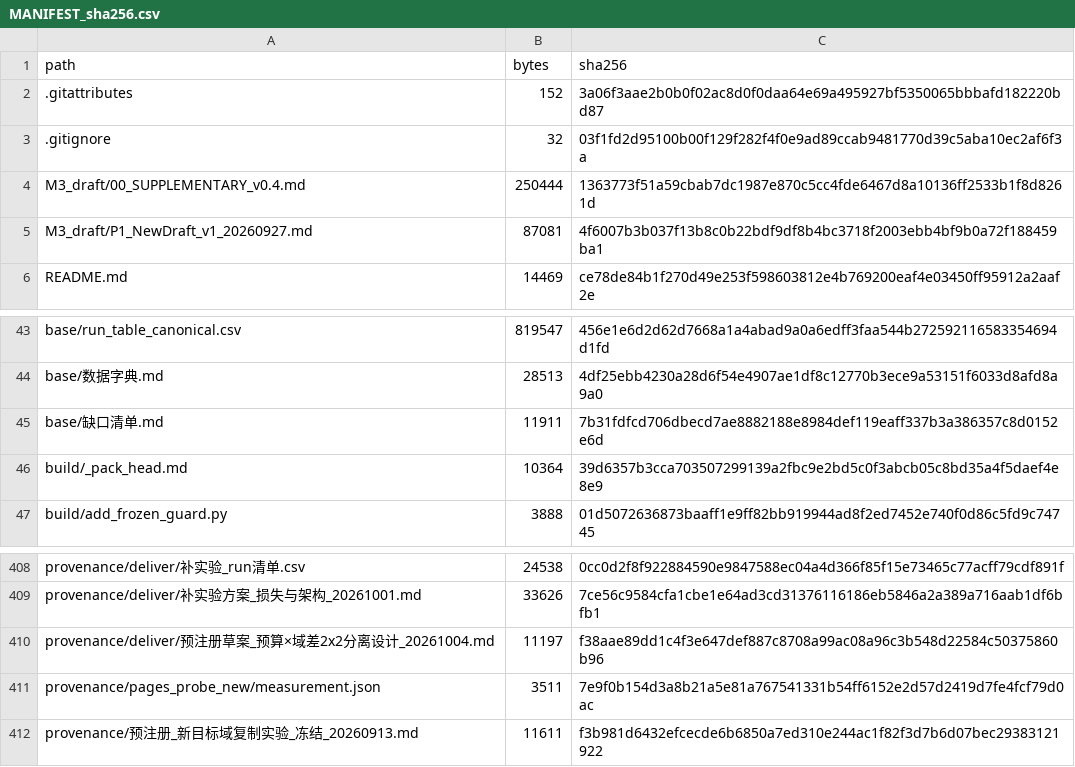
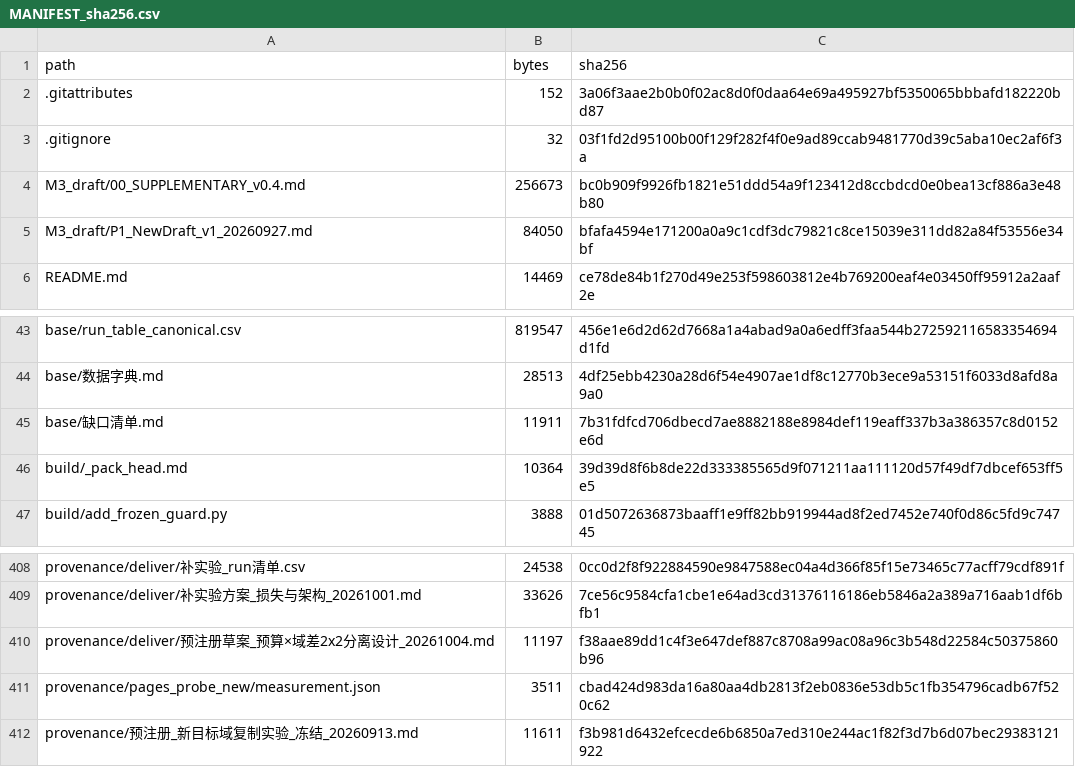
Before and after one commit to YBP2005/Cross-Domain-YOLOv12, a CSV file: MANIFEST_sha256.csv, drawn as a sheet; only a part is shown, gaps mark what is left out.

```diff
--- a/MANIFEST_sha256.csv
+++ b/MANIFEST_sha256.csv
@@ -3,4 +3,4 @@ path,bytes,sha256
 .gitignore,32,03f1fd2d95100b00f129f282f4f0e9ad89ccab9481770d39c5aba10ec2af6f3a
-M3_draft/00_SUPPLEMENTARY_v0.4.md,250444,1363773f51a59cbab7dc1987e870c5cc4fde6467d8a10136ff2533b1f8d8261d
-M3_draft/P1_NewDraft_v1_20260927.md,87081,4f6007b3b037f13b8c0b22bdf9df8b4bc3718f2003ebb4bf9b0a72f188459ba1
+M3_draft/00_SUPPLEMENTARY_v0.4.md,256673,bc0b909f9926fb1821e51ddd54a9f123412d8ccbdcd0e0bea13cf886a3e48b80
+M3_draft/P1_NewDraft_v1_20260927.md,84050,bfafa4594e171200a0a9c1cdf3dc79821c8ce15039e311dd82a84f53556e34bf
 README.md,14469,ce78de84b1f270d49e253f598603812e4b769200eaf4e03450ff95912a2aaf2e
@@ -45,3 +45,3 @@ base/数据字典.md,28513,4df25ebb4230a28d6f54e4907ae1df8c12770b3ece9a53151f603
 base/缺口清单.md,11911,7b31fdfcd706dbecd7ae8882188e8984def119eaff337b3a386357c8d0152e6d
-build/_pack_head.md,10364,39d6357b3cca703507299139a2fbc9e2bd5c0f3abcb05c8bd35a4f5daef4e8e9
+build/_pack_head.md,10364,39d39d8f6b8de22d333385565d9f071211aa111120d57f49df7dbcef653ff5e5
 build/add_frozen_guard.py,3888,01d5072636873baaff1e9ff82bb919944ad8f2ed7452e740f0d86c5fd9c74745
@@ -410,3 +410,3 @@ provenance/deliver/补实验方案_损失与架构_20261001.md,33626,7ce56c9584c
 provenance/deliver/预注册草案_预算×域差2x2分离设计_20261004.md,11197,f38aae89dd1c4f3e647def887c8708a99ac08a96c3b548d22584c50375860b96
-provenance/pages_probe_new/measurement.json,3511,7e9f0b154d3a8b21a5e81a767541331b54ff6152e2d57d2419d7fe4fcf79d0ac
+provenance/pages_probe_new/measurement.json,3511,cbad424d983da16a80aa4db2813f2eb0836e53db5c1fb354796cadb67f520c62
 provenance/预注册_新目标域复制实验_冻结_20260913.md,11611,f3b981d6432efcecde6b6850a7ed310e244ac1f82f3d7b6d07bec29383121922
```
Also changed, not shown: 8 other files.
